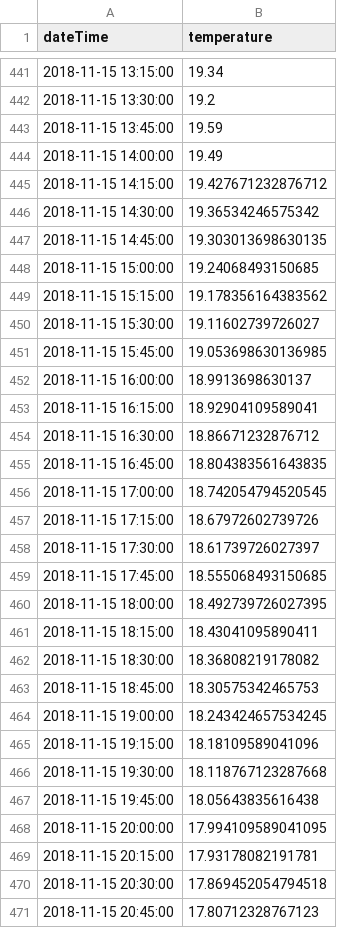
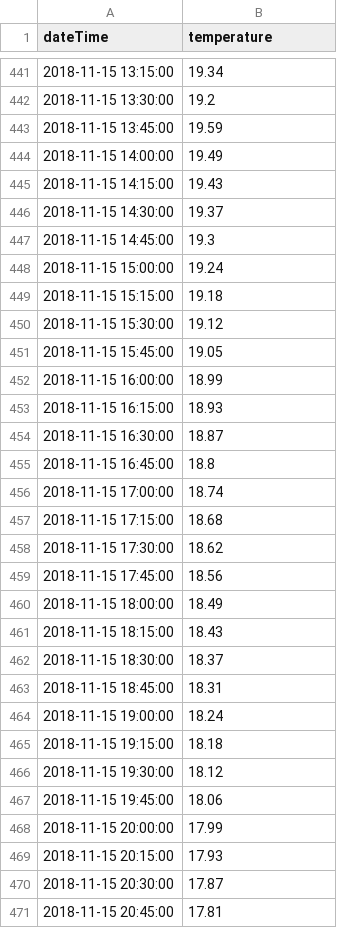
Before and after one commit to bryanhonof/Smart-Systems-Assignment-1, a CSV file: Python/data.csv (was Python/temperature.csv), drawn as a sheet; only a part is shown, gaps mark what is left out; the diff covers the shown part only.

Commit message:
renamed:    Python/temperature.csv -> Python/data.csv 	new file:   Python/exploratory_data_analysis.ipynb 	new file:   Python/get_data.ipynb 	modified:   Python/model_selection.ipynb 	modified:   Python/test_notebook.ipynb

```diff
--- a/Python/temperature.csv
+++ b/Python/data.csv
@@ -444,28 +444,28 @@ dateTime,temperature
 2018-11-15 14:00:00,19.49
-2018-11-15 14:15:00,19.427671232876712
-2018-11-15 14:30:00,19.36534246575342
-2018-11-15 14:45:00,19.303013698630135
-2018-11-15 15:00:00,19.24068493150685
-2018-11-15 15:15:00,19.178356164383562
-2018-11-15 15:30:00,19.11602739726027
-2018-11-15 15:45:00,19.053698630136985
-2018-11-15 16:00:00,18.9913698630137
-2018-11-15 16:15:00,18.92904109589041
-2018-11-15 16:30:00,18.86671232876712
-2018-11-15 16:45:00,18.804383561643835
-2018-11-15 17:00:00,18.742054794520545
-2018-11-15 17:15:00,18.67972602739726
-2018-11-15 17:30:00,18.61739726027397
-2018-11-15 17:45:00,18.555068493150685
-2018-11-15 18:00:00,18.492739726027395
-2018-11-15 18:15:00,18.43041095890411
-2018-11-15 18:30:00,18.36808219178082
-2018-11-15 18:45:00,18.30575342465753
-2018-11-15 19:00:00,18.243424657534245
-2018-11-15 19:15:00,18.18109589041096
-2018-11-15 19:30:00,18.118767123287668
-2018-11-15 19:45:00,18.05643835616438
-2018-11-15 20:00:00,17.994109589041095
-2018-11-15 20:15:00,17.93178082191781
-2018-11-15 20:30:00,17.869452054794518
-2018-11-15 20:45:00,17.80712328767123
+2018-11-15 14:15:00,19.43
+2018-11-15 14:30:00,19.37
+2018-11-15 14:45:00,19.3
+2018-11-15 15:00:00,19.24
+2018-11-15 15:15:00,19.18
+2018-11-15 15:30:00,19.12
+2018-11-15 15:45:00,19.05
+2018-11-15 16:00:00,18.99
+2018-11-15 16:15:00,18.93
+2018-11-15 16:30:00,18.87
+2018-11-15 16:45:00,18.8
+2018-11-15 17:00:00,18.74
+2018-11-15 17:15:00,18.68
+2018-11-15 17:30:00,18.62
+2018-11-15 17:45:00,18.56
+2018-11-15 18:00:00,18.49
+2018-11-15 18:15:00,18.43
+2018-11-15 18:30:00,18.37
+2018-11-15 18:45:00,18.31
+2018-11-15 19:00:00,18.24
+2018-11-15 19:15:00,18.18
+2018-11-15 19:30:00,18.12
+2018-11-15 19:45:00,18.06
+2018-11-15 20:00:00,17.99
+2018-11-15 20:15:00,17.93
+2018-11-15 20:30:00,17.87
+2018-11-15 20:45:00,17.81
```
Also changed, not shown: 15 added rows and 52 edited cells elsewhere in this file, 4 other files.
